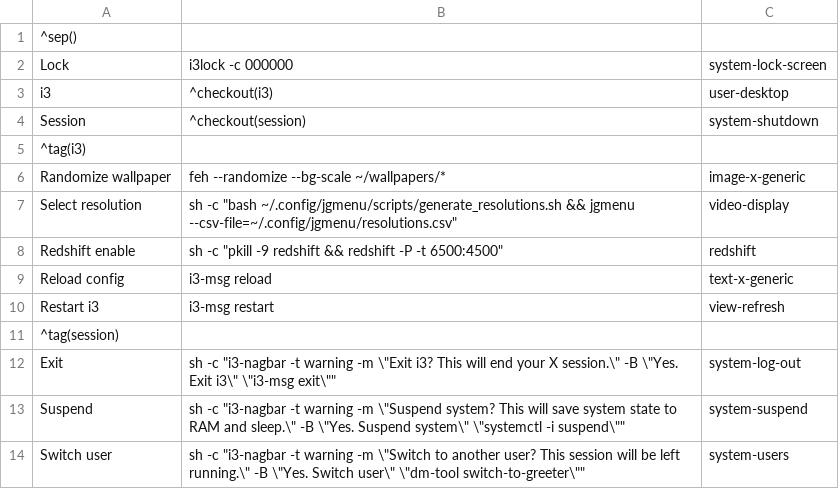
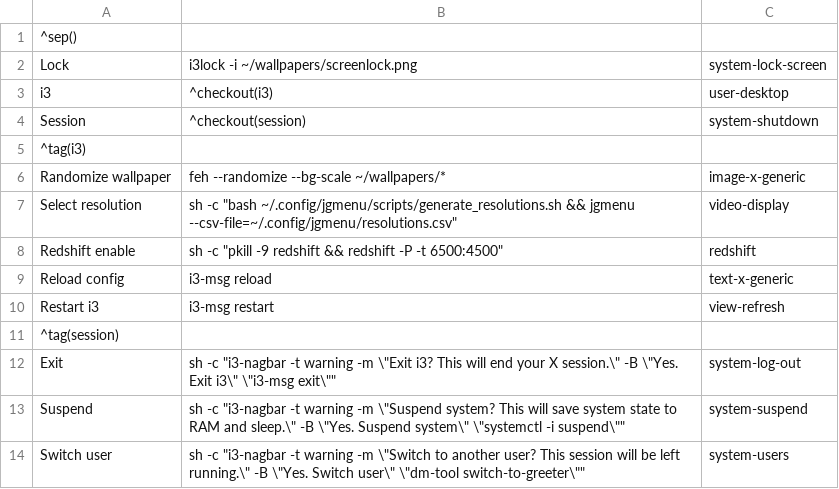
Before and after one commit to alexconst/dotfiles_public, a CSV file: i3/.config/jgmenu/append.csv, drawn as a sheet.

Commit message:
Update jdmenu screenlock. Comment out i3 auto screen lock

```diff
--- a/i3/.config/jgmenu/append.csv
+++ b/i3/.config/jgmenu/append.csv
@@ -1,3 +1,3 @@
 ^sep()
-Lock,i3lock -c 000000,system-lock-screen
+Lock,i3lock -i ~/wallpapers/screenlock.png,system-lock-screen
 i3,^checkout(i3),user-desktop
```
Also changed, not shown: 1 other file.
